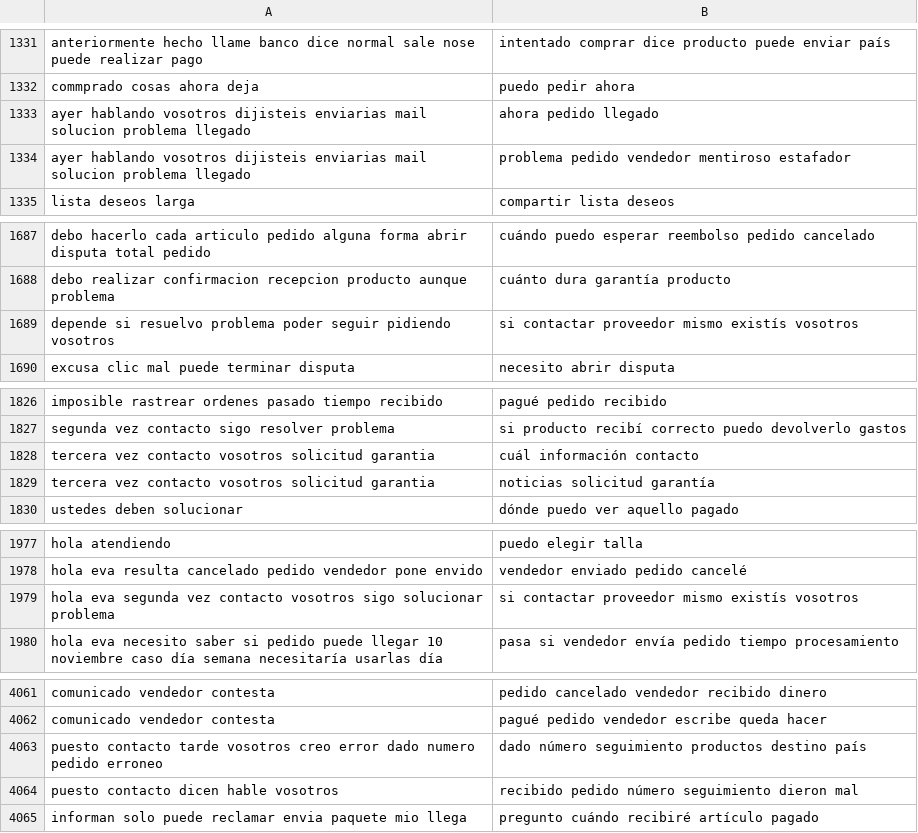
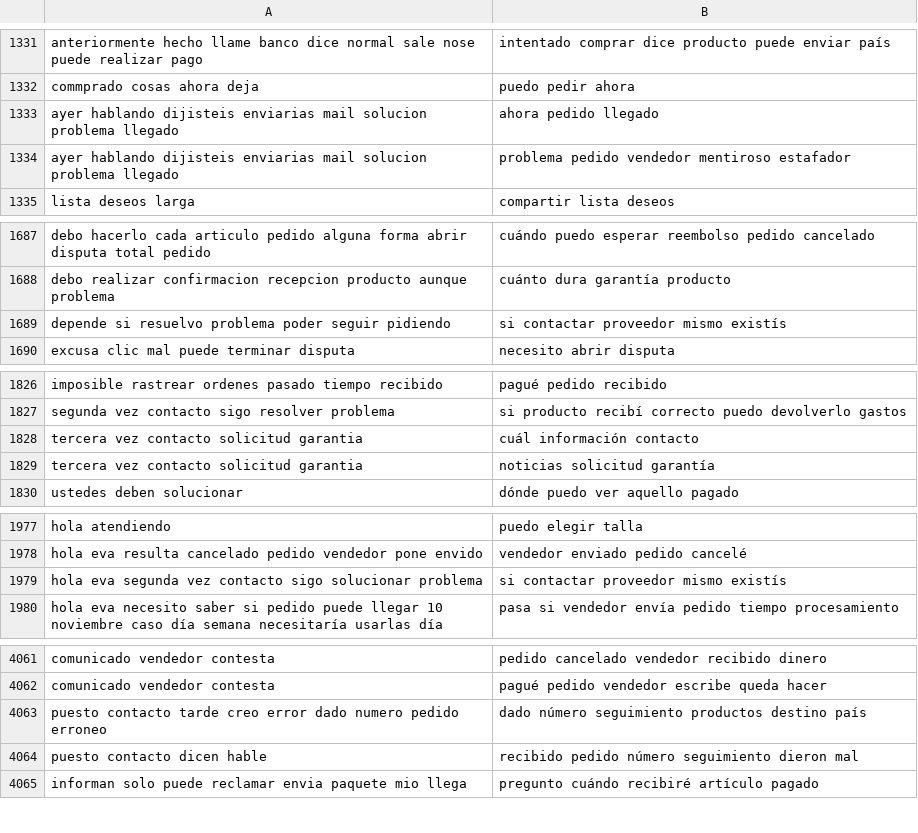
Before and after one commit to davipaula/master-thesis, a CSV file: input/cleaned_test.csv, drawn as a sheet; only a part is shown, gaps mark what is left out; the diff covers the shown part only.

```diff
--- a/input/cleaned_test.csv
+++ b/input/cleaned_test.csv
@@ -1332,4 +1332,4 @@ anteriormente hecho llame banco dice normal sale nose puede realizar pago,intent
 commprado cosas ahora deja,puedo pedir ahora
-ayer hablando vosotros dijisteis enviarias mail solucion problema llegado,ahora pedido llegado
-ayer hablando vosotros dijisteis enviarias mail solucion problema llegado,problema pedido vendedor mentiroso estafador
+ayer hablando dijisteis enviarias mail solucion problema llegado,ahora pedido llegado
+ayer hablando dijisteis enviarias mail solucion problema llegado,problema pedido vendedor mentiroso estafador
 lista deseos larga,compartir lista deseos
@@ -1688,3 +1688,3 @@ debo hacerlo cada articulo pedido alguna forma abrir disputa total pedido,cuánd
 debo realizar confirmacion recepcion producto aunque problema,cuánto dura garantía producto
-depende si resuelvo problema poder seguir pidiendo vosotros,si contactar proveedor mismo existís vosotros
+depende si resuelvo problema poder seguir pidiendo,si contactar proveedor mismo existís
 excusa clic mal puede terminar disputa,necesito abrir disputa
@@ -1827,4 +1827,4 @@ imposible rastrear ordenes pasado tiempo recibido,pagué pedido recibido
 segunda vez contacto sigo resolver problema,si producto recibí correcto puedo devolverlo gastos
-tercera vez contacto vosotros solicitud garantia,cuál información contacto
-tercera vez contacto vosotros solicitud garantia,noticias solicitud garantía
+tercera vez contacto solicitud garantia,cuál información contacto
+tercera vez contacto solicitud garantia,noticias solicitud garantía
 ustedes deben solucionar,dónde puedo ver aquello pagado
@@ -1978,3 +1978,3 @@ hola atendiendo,puedo elegir talla
 hola eva resulta cancelado pedido vendedor pone envido,vendedor enviado pedido cancelé
-hola eva segunda vez contacto vosotros sigo solucionar problema,si contactar proveedor mismo existís vosotros
+hola eva segunda vez contacto sigo solucionar problema,si contactar proveedor mismo existís
 hola eva necesito saber si pedido puede llegar 10 noviembre caso día semana necesitaría usarlas día,pasa si vendedor envía pedido tiempo procesamiento
@@ -4062,4 +4062,4 @@ comunicado vendedor contesta,pedido cancelado vendedor recibido dinero
 comunicado vendedor contesta,pagué pedido vendedor escribe queda hacer
-puesto contacto tarde vosotros creo error dado numero pedido erroneo,dado número seguimiento productos destino país
-puesto contacto dicen hable vosotros,recibido pedido número seguimiento dieron mal
+puesto contacto tarde creo error dado numero pedido erroneo,dado número seguimiento productos destino país
+puesto contacto dicen hable,recibido pedido número seguimiento dieron mal
 informan solo puede reclamar envia paquete mio llega,pregunto cuándo recibiré artículo pagado
```
Also changed, not shown: 10 edited cells elsewhere in this file, 9 other files.
